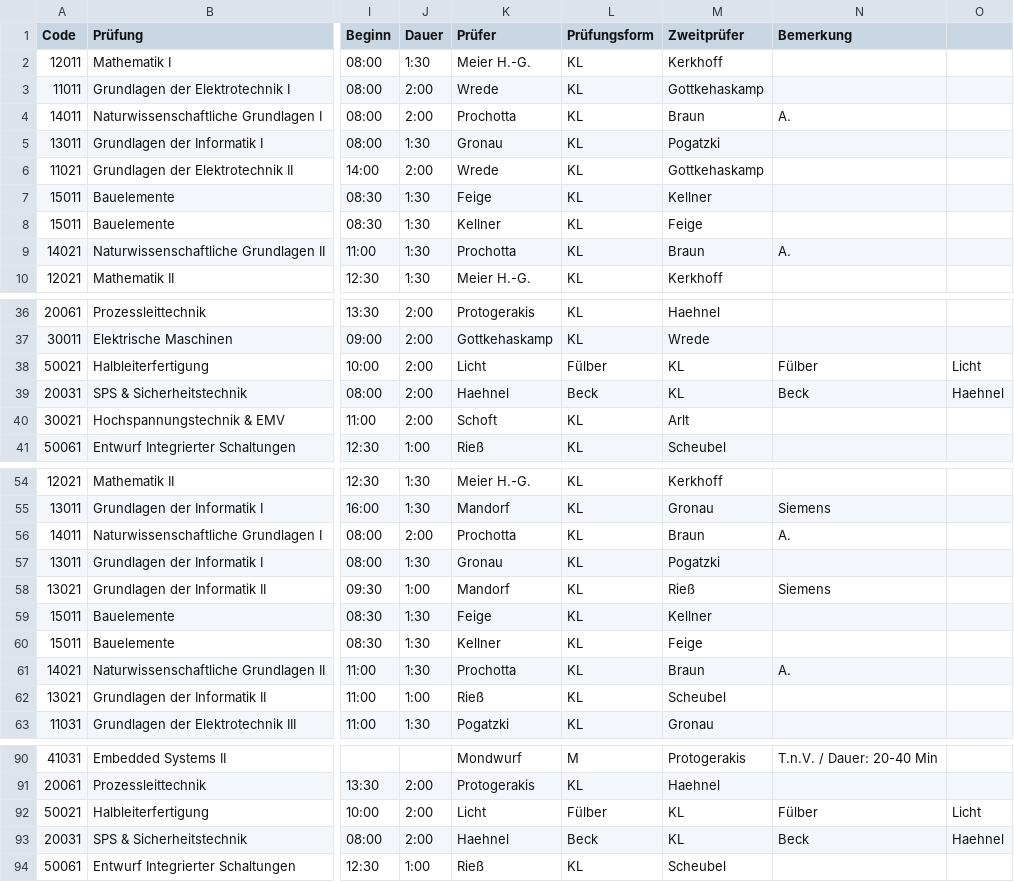
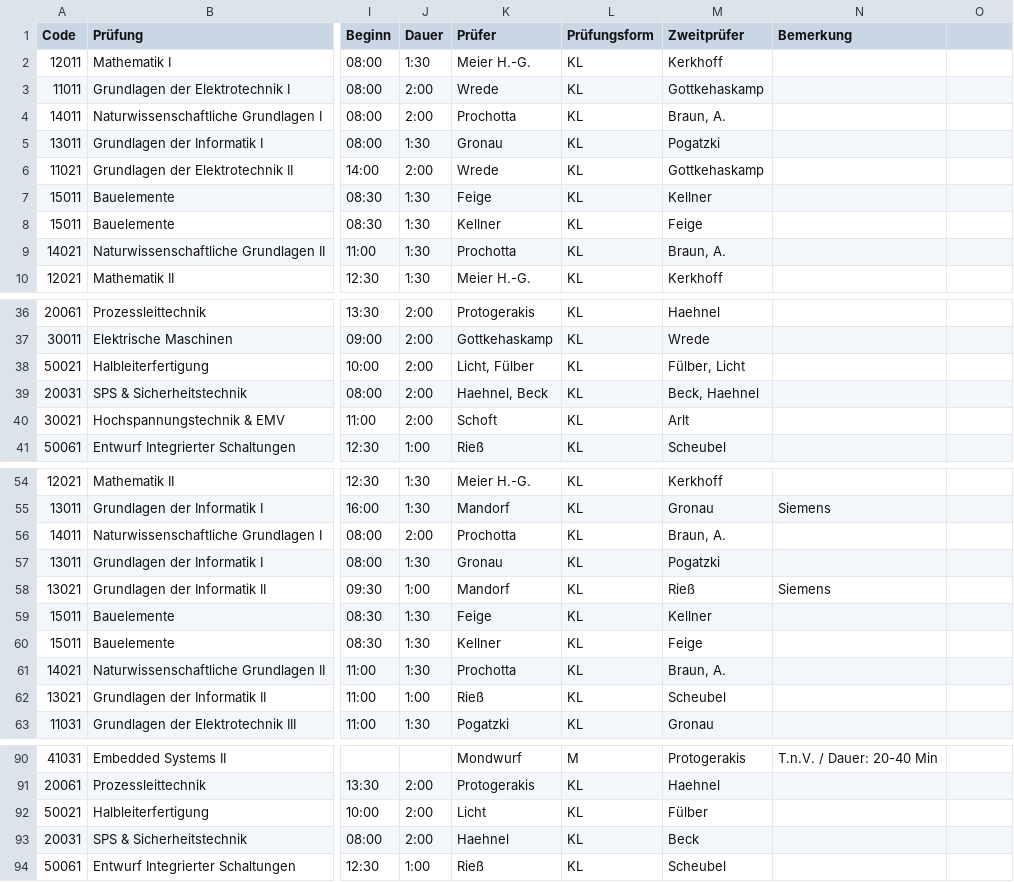
Before and after one commit to KuhlTime/hsd-exam-finder, a CSV file: src/data.csv, drawn as a sheet; only a part is shown, gaps mark what is left out; the diff covers the shown part only; the diff names each change by its address in the sheet, - before the commit and + after, or states it on an @@ line.

Commit message:
Fix Data

```diff
--- a/src/data.csv
+++ b/src/data.csv
-M4 (Zweitprüfer): Braun
+M4 (Zweitprüfer): Braun, A.
-N4 (Bemerkung): A.
+N4 (Bemerkung): (empty)
-M9 (Zweitprüfer): Braun
+M9 (Zweitprüfer): Braun, A.
-N9 (Bemerkung): A.
+N9 (Bemerkung): (empty)
-K38 (Prüfer): Licht
+K38 (Prüfer): Licht, Fülber
-L38 (Prüfungsform): Fülber
+L38 (Prüfungsform): KL
-M38 (Zweitprüfer): KL
+M38 (Zweitprüfer): Fülber, Licht
-N38 (Bemerkung): Fülber
+N38 (Bemerkung): (empty)
-O38: Licht
+O38: (empty)
-K39 (Prüfer): Haehnel
+K39 (Prüfer): Haehnel, Beck
-L39 (Prüfungsform): Beck
+L39 (Prüfungsform): KL
-M39 (Zweitprüfer): KL
+M39 (Zweitprüfer): Beck, Haehnel
-N39 (Bemerkung): Beck
+N39 (Bemerkung): (empty)
-O39: Haehnel
+O39: (empty)
-M56 (Zweitprüfer): Braun
+M56 (Zweitprüfer): Braun, A.
-N56 (Bemerkung): A.
+N56 (Bemerkung): (empty)
-M61 (Zweitprüfer): Braun
+M61 (Zweitprüfer): Braun, A.
-N61 (Bemerkung): A.
+N61 (Bemerkung): (empty)
-L92 (Prüfungsform): Fülber
+L92 (Prüfungsform): KL
-M92 (Zweitprüfer): KL
+M92 (Zweitprüfer): Fülber
-N92 (Bemerkung): Fülber
+N92 (Bemerkung): (empty)
-O92: Licht
+O92: (empty)
-L93 (Prüfungsform): Beck
+L93 (Prüfungsform): KL
-M93 (Zweitprüfer): KL
+M93 (Zweitprüfer): Beck
-N93 (Bemerkung): Beck
+N93 (Bemerkung): (empty)
-O93: Haehnel
+O93: (empty)
```
Also changed, not shown: 28 edited cells elsewhere in this file.
